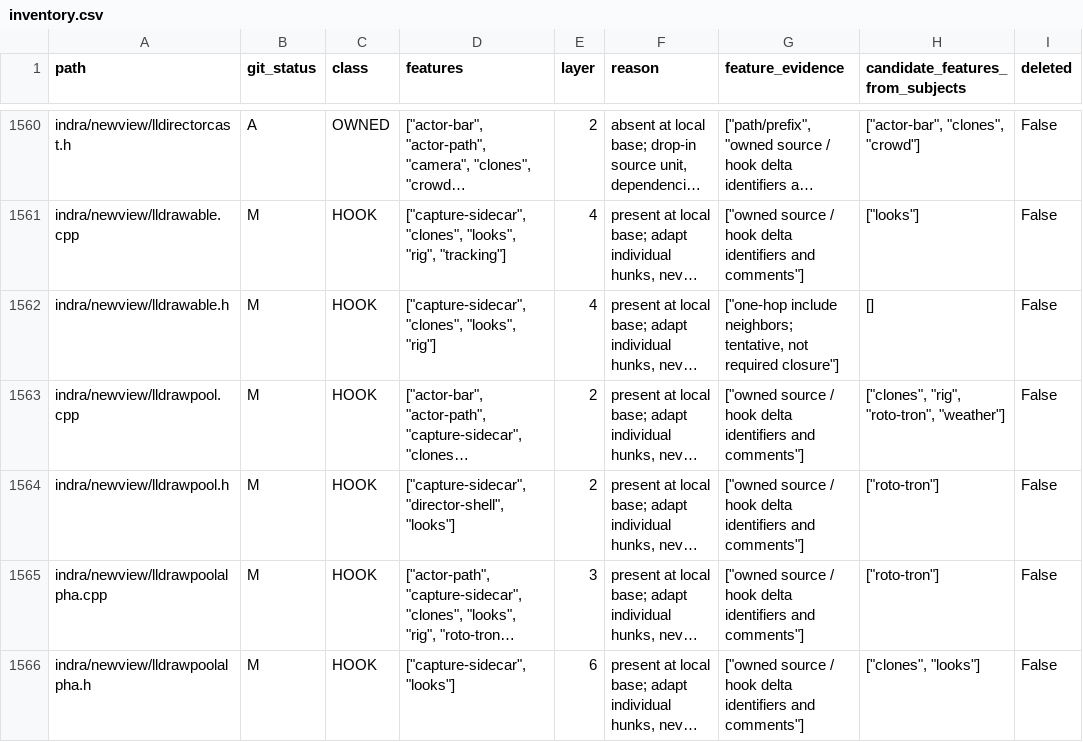
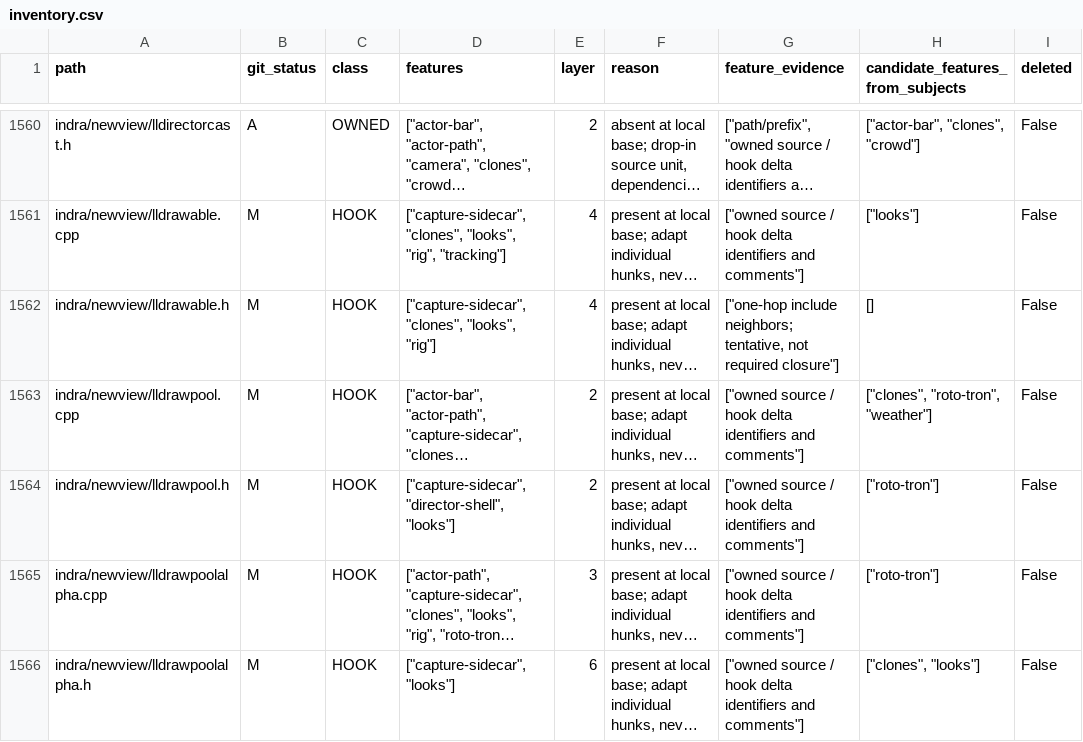
Before and after one commit to bwlupus-ctrl/Alchemy-Machinima, a CSV file: doc/director_suitcase/inventory.csv, drawn as a sheet; only a part is shown, gaps mark what is left out; long unchanged cells end in …; the diff covers the shown part only; the diff names each change by its address in the sheet, - before the commit and + after, or states it on an @@ line.

```diff
--- a/doc/director_suitcase/inventory.csv
+++ b/doc/director_suitcase/inventory.csv
-H1563 (candidate_features_from_subjects): ["clones", "rig", "roto-tron", "weather"]
+H1563 (candidate_features_from_subjects): ["clones", "roto-tron", "weather"]
```
Also changed, not shown: 1 added row and 17 edited cells elsewhere in this file, 44 other files.
